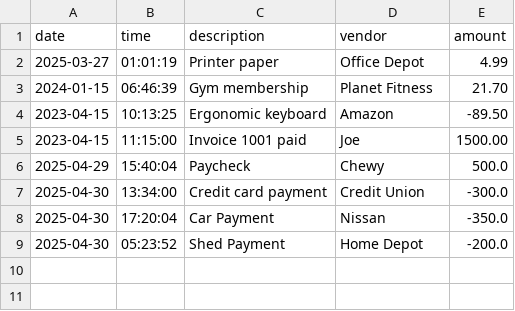
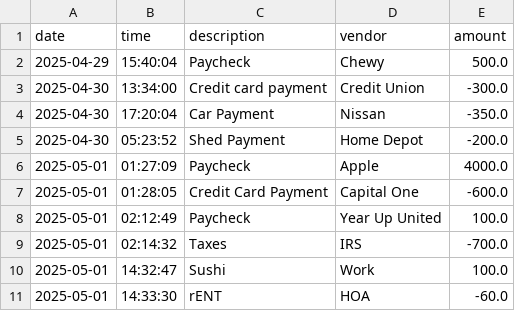
Before and after one commit to agamez0502/AccountingLedger, a CSV file: src/main/resources/transactions.csv, drawn as a sheet.

```diff
--- a/src/main/resources/transactions.csv
+++ b/src/main/resources/transactions.csv
@@ -1,6 +1,2 @@
 date | time | description | vendor | amount
-2025-03-27 | 01:01:19 | Printer paper | Office Depot | 4.99
-2024-01-15 | 06:46:39 | Gym membership | Planet Fitness | 21.70
-2023-04-15 | 10:13:25 | Ergonomic keyboard | Amazon| -89.50
-2023-04-15 | 11:15:00 | Invoice 1001 paid | Joe| 1500.00
 2025-04-29 | 15:40:04 | Paycheck | Chewy | 500.0
@@ -9 +5,7 @@ date | time | description | vendor | amount
 2025-04-30 | 05:23:52 | Shed Payment | Home Depot | -200.0
+2025-05-01 | 01:27:09 | Paycheck | Apple | 4000.0
+2025-05-01 | 01:28:05 | Credit Card Payment | Capital One | -600.0
+2025-05-01 | 02:12:49 | Paycheck | Year Up United | 100.0
+2025-05-01 | 02:14:32 | Taxes | IRS | -700.0
+2025-05-01 | 14:32:47 | Sushi | Work | 100.0
+2025-05-01 | 14:33:30 | rENT | HOA | -60.0
```
Also changed, not shown: 2 other files.
